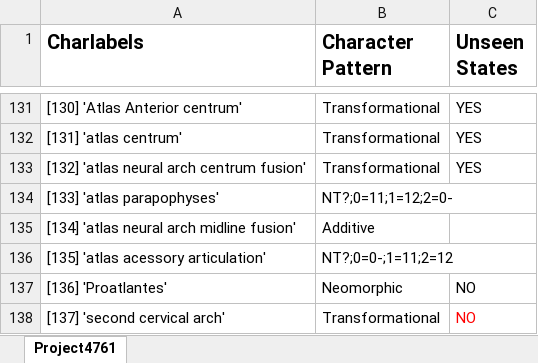
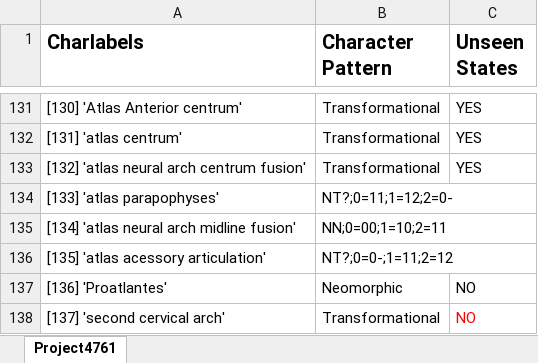
Before and after one commit to neo-trans/matrices, an Excel workbook: Project4761_J. D. Pardo(2017).xlsx, sheet Project4761, drawn as a sheet; only a part is shown, gaps mark what is left out; values as stored, in another font and other column widths than the file's, no borders; the diff names each change by its address in the sheet, - before the commit and + after, or states it on an @@ line.

Commit message:
Additive→hard-code: 4761

```diff
--- a/Project4761_J. D. Pardo(2017).xlsx (sheet Project4761)
+++ b/Project4761_J. D. Pardo(2017).xlsx (sheet Project4761)
-B135 (Character Pattern): Additive
+B135 (Character Pattern): NN;0=00;1=10;2=11
```
